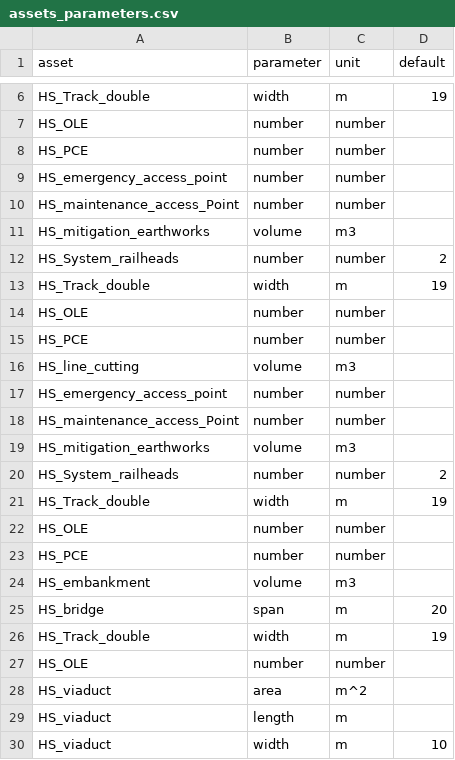
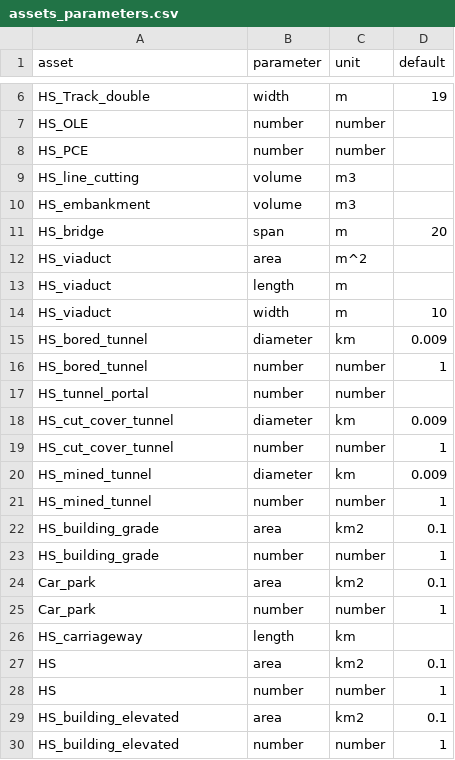
Before and after one commit to SDCA-tool/sdca-data, a CSV file: data_tables/assets_parameters.csv, drawn as a sheet; only a part is shown, gaps mark what is left out; the shorter side is filled out with more unchanged rows; the diff covers the shown part only; the diff names each change by its address in the sheet, - before the commit and + after, or states it on an @@ line.

Commit message:
de-duplicate assets_parameters

```diff
--- a/data_tables/assets_parameters.csv
+++ b/data_tables/assets_parameters.csv
-row 9: HS_emergency_access_point | number | number
-row 10: HS_maintenance_access_Point | number | number
-row 11: HS_mitigation_earthworks | volume | m3
-row 12: HS_System_railheads | number | number | 2
-row 13: HS_Track_double | width | m | 19
-row 14: HS_OLE | number | number
-row 15: HS_PCE | number | number
-row 17: HS_emergency_access_point | number | number
-row 18: HS_maintenance_access_Point | number | number
-row 19: HS_mitigation_earthworks | volume | m3
-row 20: HS_System_railheads | number | number | 2
-row 21: HS_Track_double | width | m | 19
-row 22: HS_OLE | number | number
-row 23: HS_PCE | number | number
-row 26: HS_Track_double | width | m | 19
-row 27: HS_OLE | number | number
```
Also changed, not shown: 24 removed rows elsewhere in this file.
